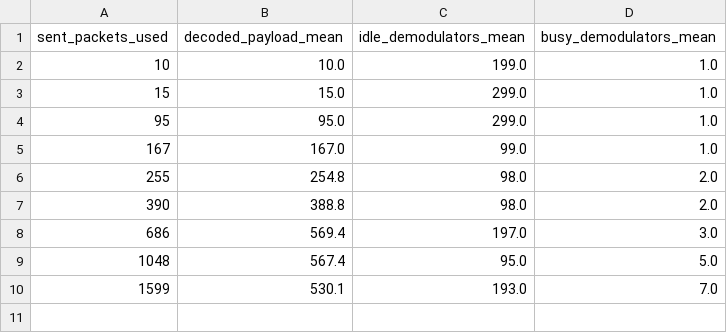
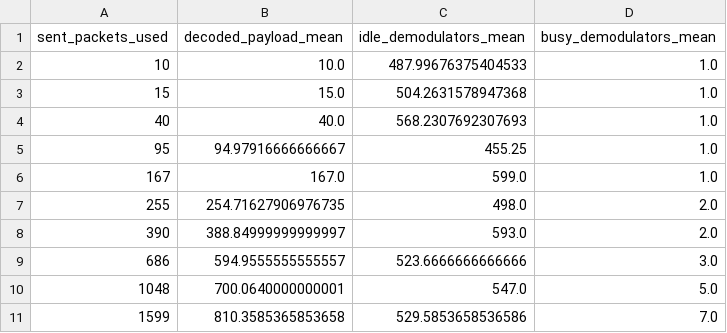
Before and after one commit to SatNaingTun/LRFHSS_MultiBeam_Integration, a CSV file: results/lrfhss_communication/csv/nodes_vs_decoded_payload_demod_states.csv, drawn as a sheet.

```diff
--- a/results/lrfhss_communication/csv/nodes_vs_decoded_payload_demod_states.csv
+++ b/results/lrfhss_communication/csv/nodes_vs_decoded_payload_demod_states.csv
@@ -1,10 +1,11 @@
 sent_packets_used,decoded_payload_mean,idle_demodulators_mean,busy_demodulators_mean
-10,10.0,199.0,1.0
-15,15.0,299.0,1.0
-95,95.0,299.0,1.0
-167,167.0,99.0,1.0
-255,254.8,98.0,2.0
-390,388.8,98.0,2.0
-686,569.4,197.0,3.0
-1048,567.4,95.0,5.0
-1599,530.1,193.0,7.0
+10,10.0,487.99676375404533,1.0
+15,15.0,504.2631578947368,1.0
+40,40.0,568.2307692307693,1.0
+95,94.97916666666667,455.25,1.0
+167,167.0,599.0,1.0
+255,254.71627906976735,498.0,2.0
+390,388.84999999999997,593.0,2.0
+686,594.9555555555557,523.6666666666666,3.0
+1048,700.0640000000001,547.0,5.0
+1599,810.3585365853658,529.5853658536586,7.0
```
Also changed, not shown: results/lrfhss_communication/covered_countries_lrfhss_country_avg.csv, results/lrfhss_communication/csv/coverage_step_country_shares.csv, 42 other files.
